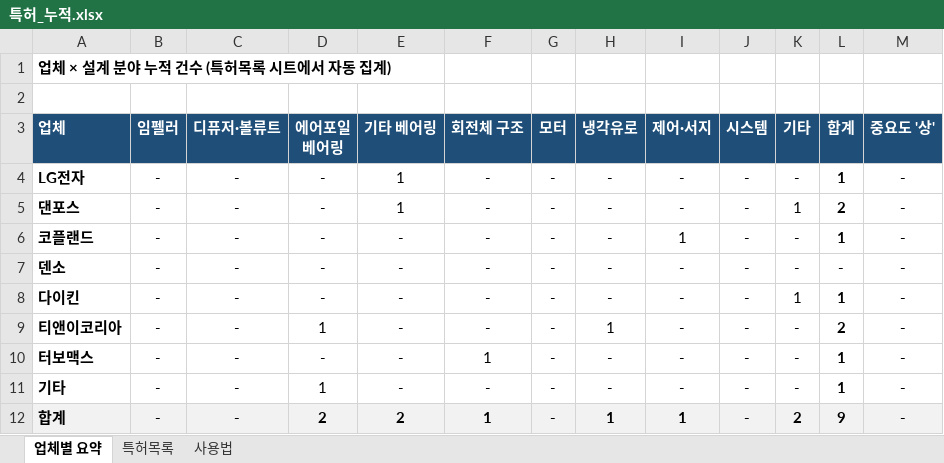
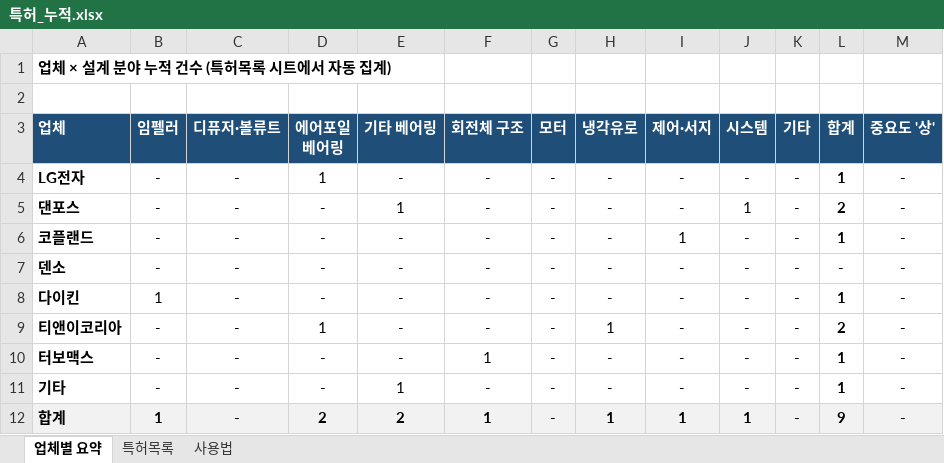
Before and after one commit to suoarman-cpu/COMP-TEST-DATA, an Excel workbook: patents/특허_누적.xlsx, sheet 업체별 요약, drawn as a sheet; values as stored, in another font and other column widths than the file's, no borders; the diff names each change by its address in the sheet, - before the commit and + after, or states it on an @@ line.

```diff
--- a/patents/특허_누적.xlsx (sheet 업체별 요약)
+++ b/patents/특허_누적.xlsx (sheet 업체별 요약)
-D4 (에어포일 베어링): -
+D4 (에어포일 베어링): 1
-E4 (기타 베어링): 1
+E4 (기타 베어링): -
-J5 (시스템): -
+J5 (시스템): 1
-K5 (기타): 1
+K5 (기타): -
-B8 (임펠러): -
+B8 (임펠러): 1
-K8 (기타): 1
+K8 (기타): -
-D11 (에어포일 베어링): 1
+D11 (에어포일 베어링): -
-E11 (기타 베어링): -
+E11 (기타 베어링): 1
-B12 (임펠러): -
+B12 (임펠러): 1
-J12 (시스템): -
+J12 (시스템): 1
-K12 (기타): 2
+K12 (기타): -
```
Also changed, not shown: sheet 특허목록.
